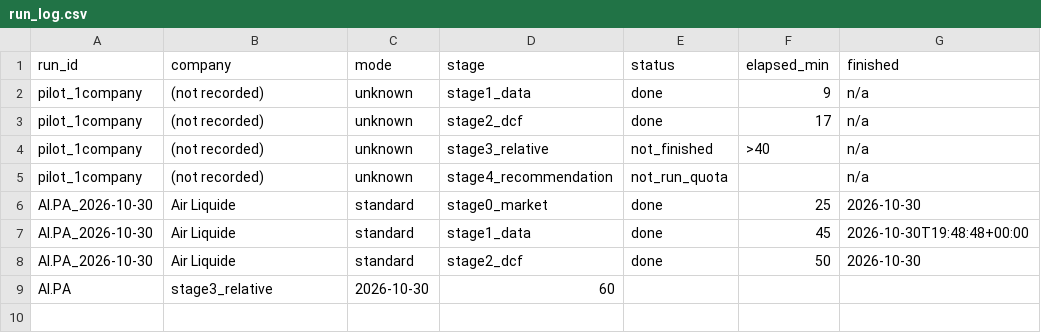
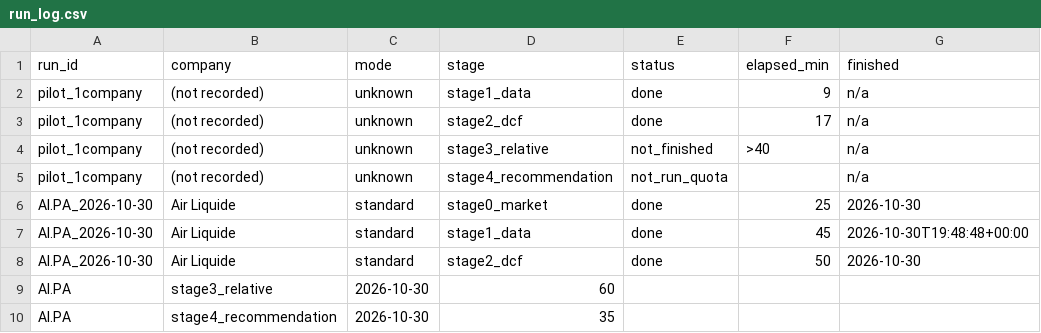
Before and after one commit to juan-finance/valuation-agent, a CSV file: memory/run_log.csv, drawn as a sheet; the diff names each change by its address in the sheet, - before the commit and + after, or states it on an @@ line.

```diff
--- a/memory/run_log.csv
+++ b/memory/run_log.csv
+row 10: AI.PA | stage4_recommendation | 2026-10-30 | 35
```
Also changed, not shown: 9 other files.
